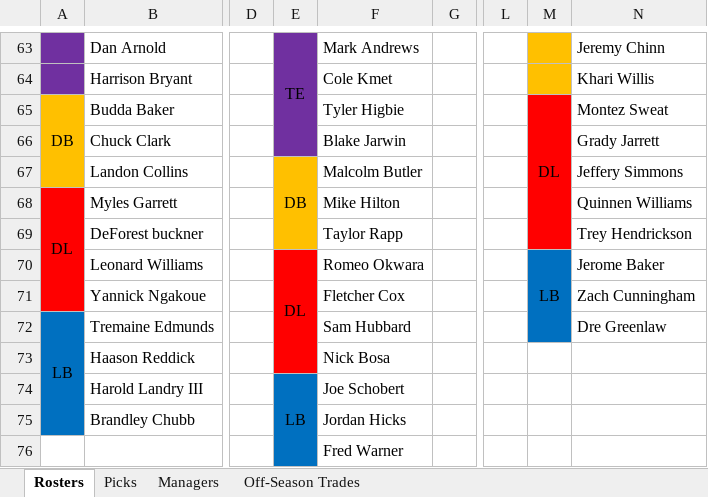
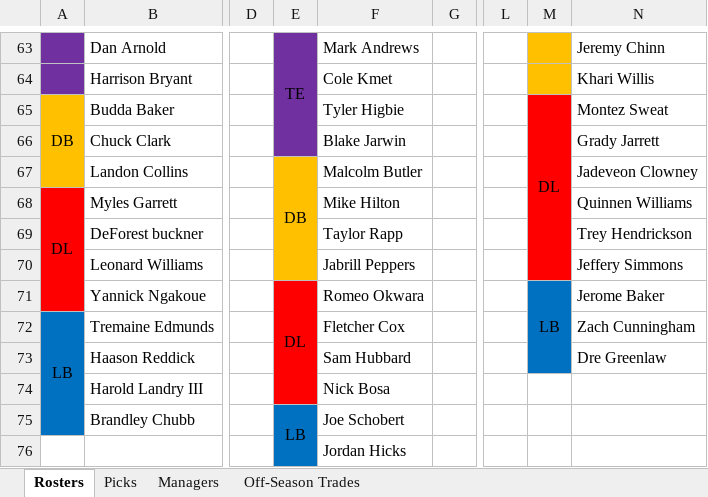
Before and after one commit to johnolson8734/Dynasty, an Excel workbook: OffSeason.xlsx, sheet Rosters, drawn as a sheet; only a part is shown, gaps mark what is left out; values as stored, in another font and other column widths than the file's, no borders; the diff covers the shown part only; the diff names each change by its address in the sheet, - before the commit and + after, or states it on an @@ line.

```diff
--- a/OffSeason.xlsx (sheet Rosters)
+++ b/OffSeason.xlsx (sheet Rosters)
-M65:M69 merged
+M65:M70 merged
-E67:E69 merged
+E67:E70 merged
-N67: Jeffery Simmons
+N67: Jadeveon Clowney
-E70: DL
+E70: (empty)
-E70 fill: #FF0000
+E70 fill: #FFC000
-E70:E73 merged
-F70: Romeo Okwara
+F70: Jabrill Peppers
-M70: LB
+M70: (empty)
-M70 fill: #0070C0
+M70 fill: #FF0000
-M70:M72 merged
-N70: Jerome Baker
+N70: Jeffery Simmons
-E71: (empty)
+E71: DL
+E71:E74 merged
-F71: Fletcher Cox
+F71: Romeo Okwara
-M71: (empty)
+M71: LB
+M71:M73 merged
-N71: Zach Cunningham
+N71: Jerome Baker
-F72: Sam Hubbard
+F72: Fletcher Cox
-N72: Dre Greenlaw
+N72: Zach Cunningham
-F73: Nick Bosa
+F73: Sam Hubbard
-M73 fill: none
+M73 fill: #0070C0
-N73: (empty)
+N73: Dre Greenlaw
-E74: LB
+E74: (empty)
-E74 fill: #0070C0
+E74 fill: #FF0000
-E74:E76 merged
-F74: Joe Schobert
+F74: Nick Bosa
-E75: (empty)
+E75: LB
+E75:E77 merged
-F75: Jordan Hicks
+F75: Joe Schobert
-F76: Fred Warner
+F76: Jordan Hicks
```
Also changed, not shown: 17 edited cells, cell formats and merged cells elsewhere in this sheet, sheet Off-Season Trades, sheet Picks.
